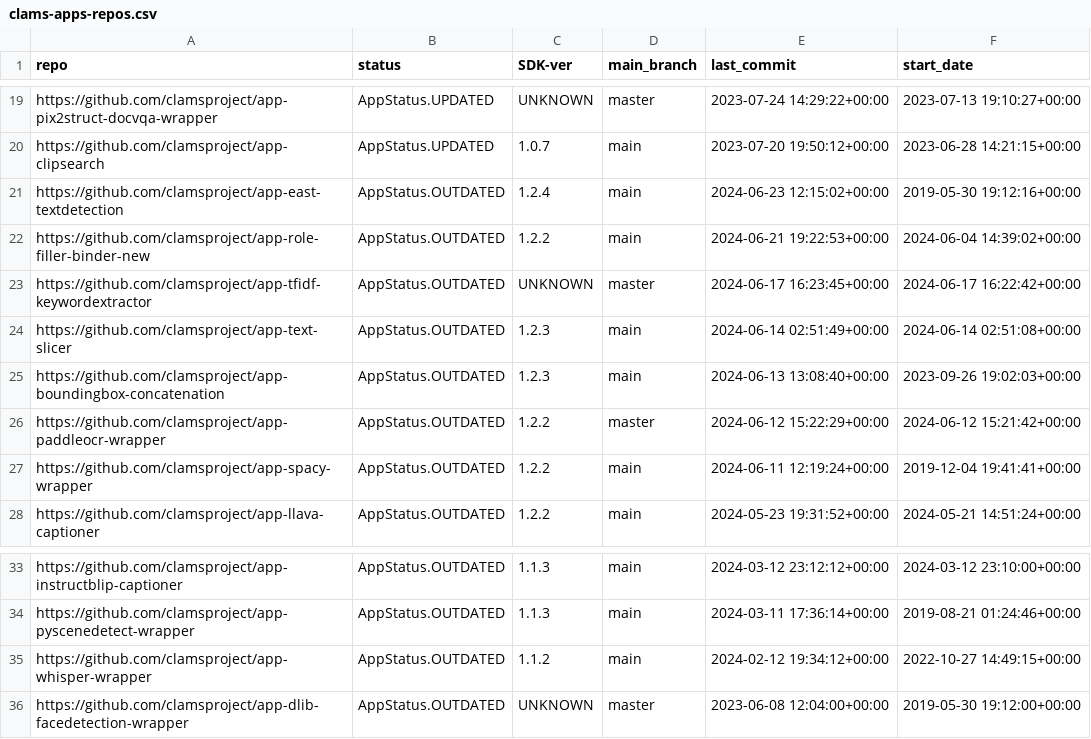
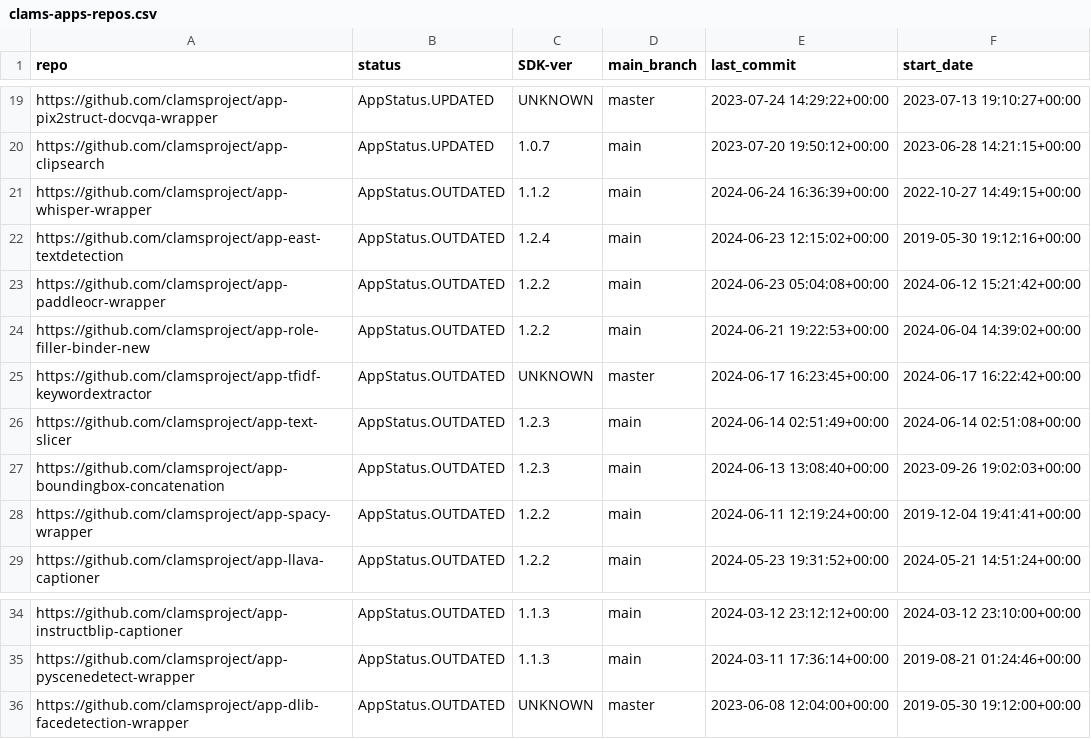
Before and after one commit to keighrim/ghactions-tester, a CSV file: clams-apps-repos.csv, drawn as a sheet; only a part is shown, gaps mark what is left out; removed rows and columns are numbered as before the commit, all else as after; the diff names each change by its address in the sheet, - before the commit and + after, or states it on an @@ line.

Commit message:
updating app development dashboard file

```diff
--- a/clams-apps-repos.csv
+++ b/clams-apps-repos.csv
+row 21: https://github.com/clamsproject/app-whisper-wrapper | AppStatus.OUTDATED | 1.1.2 | main | 2024-06-24 16:36:39+00:00 | 2022-10-27 14:49:15+00:00
+row 23: https://github.com/clamsproject/app-paddleocr-wrapper | AppStatus.OUTDATED | 1.2.2 | main | 2024-06-23 05:04:08+00:00 | 2024-06-12 15:21:42+00:00
-row 26: https://github.com/clamsproject/app-paddleocr-wrapper | AppStatus.OUTDATED | 1.2.2 | master | 2024-06-12 15:22:29+00:00 | 2024-06-12 15:21:42+00:00
-row 35: https://github.com/clamsproject/app-whisper-wrapper | AppStatus.OUTDATED | 1.1.2 | main | 2024-02-12 19:34:12+00:00 | 2022-10-27 14:49:15+00:00
```
